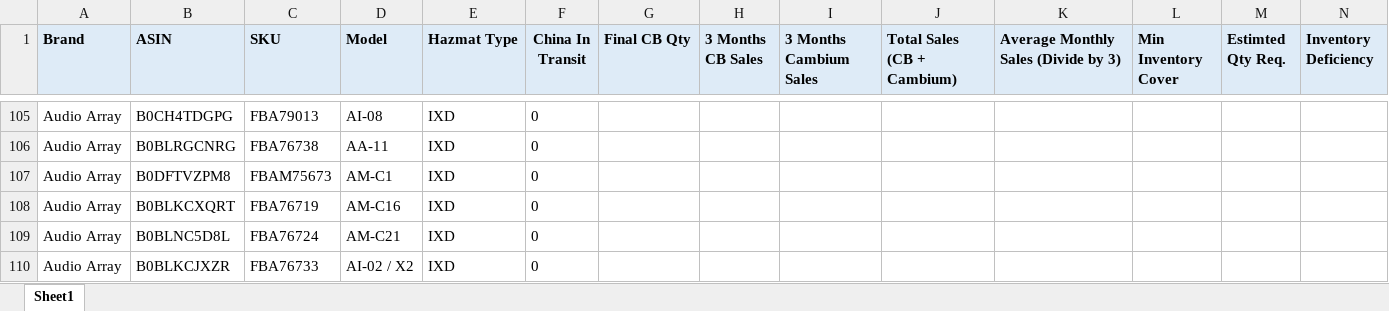
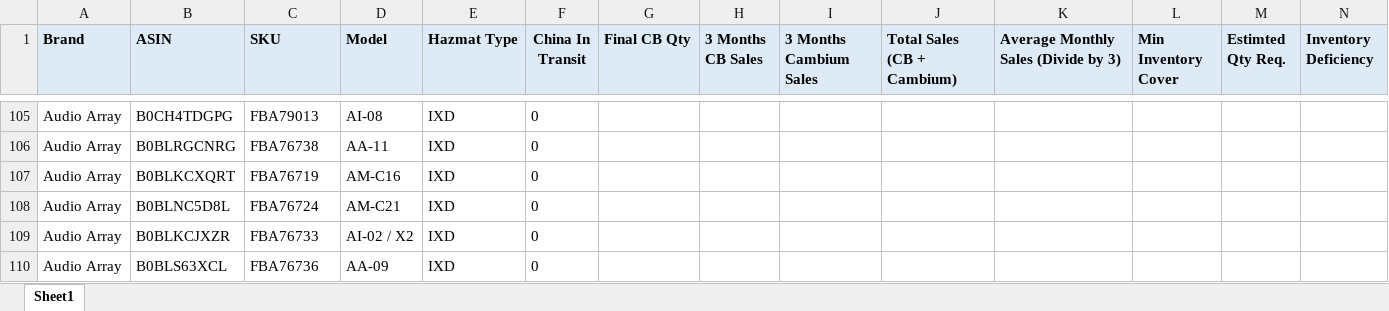
Before and after one commit to nitesh-lang/am-replenishment, an Excel workbook: data/input/CB Replenishment_Master.xlsx, sheet Sheet1, drawn as a sheet; only a part is shown, gaps mark what is left out; the shorter side is filled out with more unchanged rows; values as stored, in another font and other column widths than the file's, no borders; rows hold the shown columns only; the diff names each change by its address in the sheet, - before the commit and + after, or states it on an @@ line.

```diff
--- a/data/input/CB Replenishment_Master.xlsx (sheet Sheet1)
+++ b/data/input/CB Replenishment_Master.xlsx (sheet Sheet1)
-row 107: Audio Array | B0DFTVZPM8 | FBAM75673 | AM-C1 | IXD | 0
```
Also changed, not shown: data/input/Inventory_snapshot_WM.xlsx, data/input/Inventory_snapshot_audio_array.xlsx, 21 other files.
